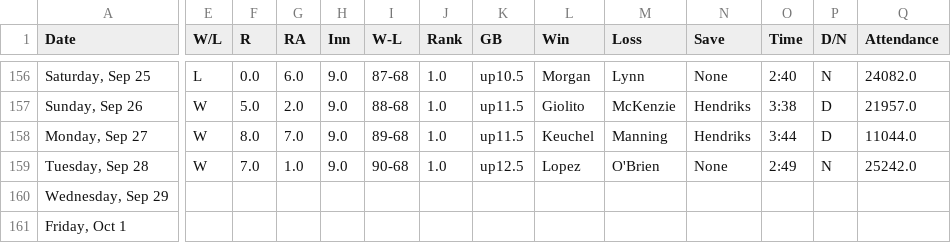
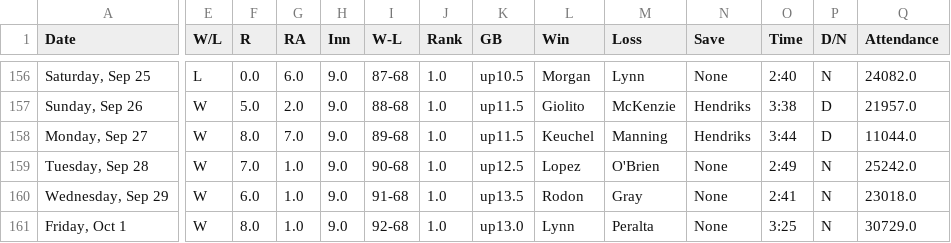
Before and after one commit to timbroderick/pybaseball, a CSV file: csv/soxrecord.csv, drawn as a sheet; only a part is shown, gaps mark what is left out; the diff covers the shown part only; the diff names each change by its address in the sheet, - before the commit and + after, or states it on an @@ line.

```diff
--- a/csv/soxrecord.csv
+++ b/csv/soxrecord.csv
-E160:E161 (W/L): (empty)
+E160:E161 (W/L): W
-F160 (R): (empty)
+F160 (R): 6.0
-G160:G161 (RA): (empty)
+G160:G161 (RA): 1.0
-H160:H161 (Inn): (empty)
+H160:H161 (Inn): 9.0
-I160 (W-L): (empty)
+I160 (W-L): 91-68
-J160:J161 (Rank): (empty)
+J160:J161 (Rank): 1.0
-K160 (GB): (empty)
+K160 (GB): up13.5
-L160 (Win): (empty)
+L160 (Win): Rodon
-M160 (Loss): (empty)
+M160 (Loss): Gray
-N160:N161 (Save): (empty)
+N160:N161 (Save): None
-O160 (Time): (empty)
+O160 (Time): 2:41
-P160:P161 (D/N): (empty)
+P160:P161 (D/N): N
-Q160 (Attendance): (empty)
+Q160 (Attendance): 23018.0
-F161 (R): (empty)
+F161 (R): 8.0
-I161 (W-L): (empty)
+I161 (W-L): 92-68
-K161 (GB): (empty)
+K161 (GB): up13.0
-L161 (Win): (empty)
+L161 (Win): Lynn
-M161 (Loss): (empty)
+M161 (Loss): Peralta
-O161 (Time): (empty)
+O161 (Time): 3:25
-Q161 (Attendance): (empty)
+Q161 (Attendance): 30729.0
```
Also changed, not shown: 5 added rows and 34 edited cells elsewhere in this file, csv/BSselect.csv, csv/PSselect.csv, 16 other files.
